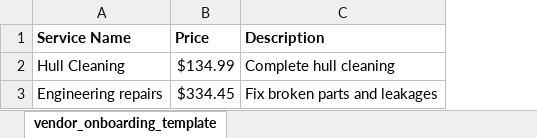
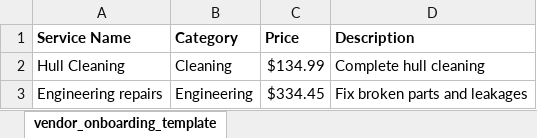
Before and after one commit to punchagency/YCC, an Excel workbook: src/assets/vendor_onboarding_template.xlsx, sheet vendor_onboarding_template, drawn as a sheet; values as stored, in another font and other column widths than the file's, no borders; the diff names each change by its address in the sheet, - before the commit and + after, or states it on an @@ line.

Commit message:
feat: Enhance vendor onboarding process with AI integration and improved error handling
- Added AI service parsing functionality to allow users to upload Excel files for automated service normalization.
- Implemented enhanced error handling for AI responses, providing user-friendly feedback on validation issues.
- Updated onboarding steps to include suppressAutoAdvance feature, preventing unintended navigation during user interactions.
- Refactored user ID handling across onboarding steps for consistency and clarity.
- Improved UI components for better user experience during file uploads and service confirmations.

```diff
--- a/src/assets/vendor_onboarding_template.xlsx (sheet vendor_onboarding_template)
+++ b/src/assets/vendor_onboarding_template.xlsx (sheet vendor_onboarding_template)
+column B (Category), rows 2-3: Cleaning | Engineering
```
Also changed, not shown: 16 other files.
